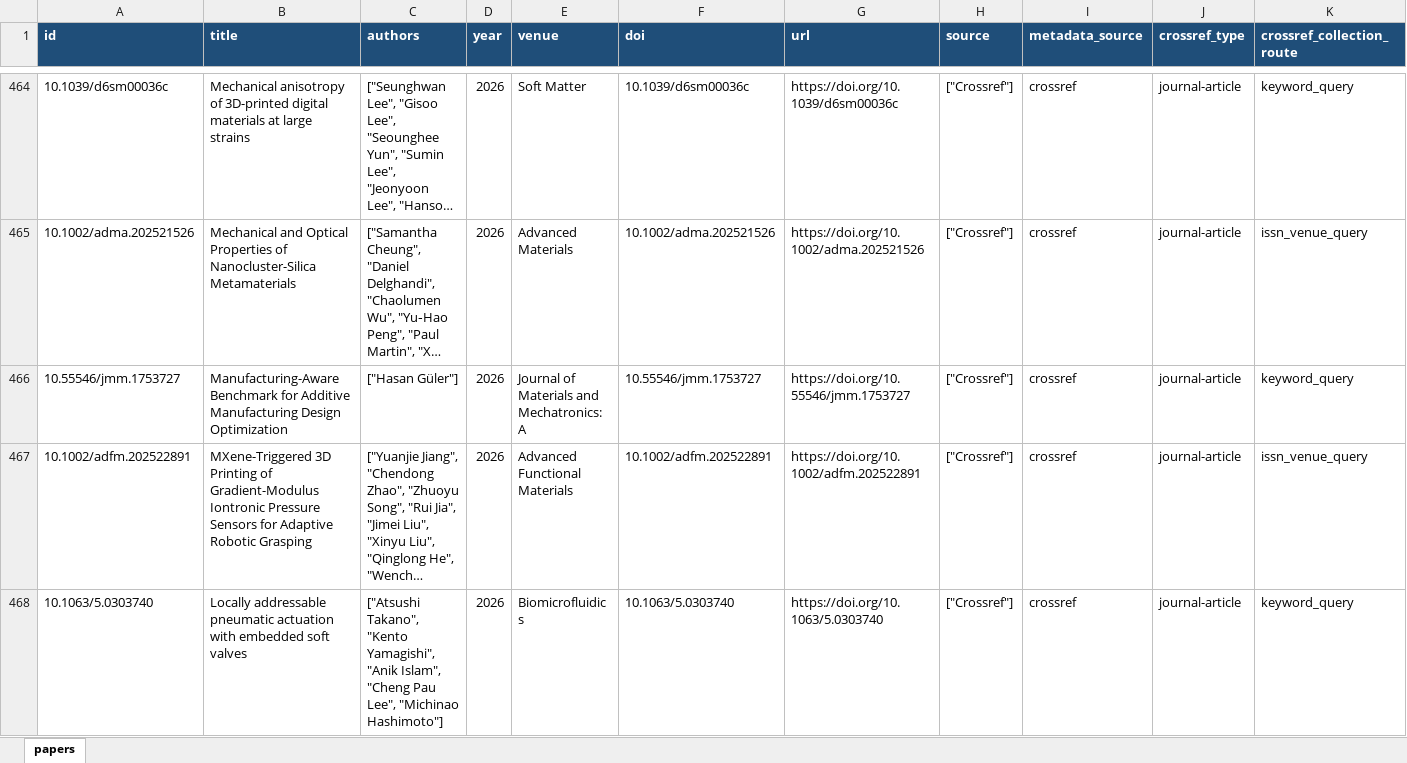
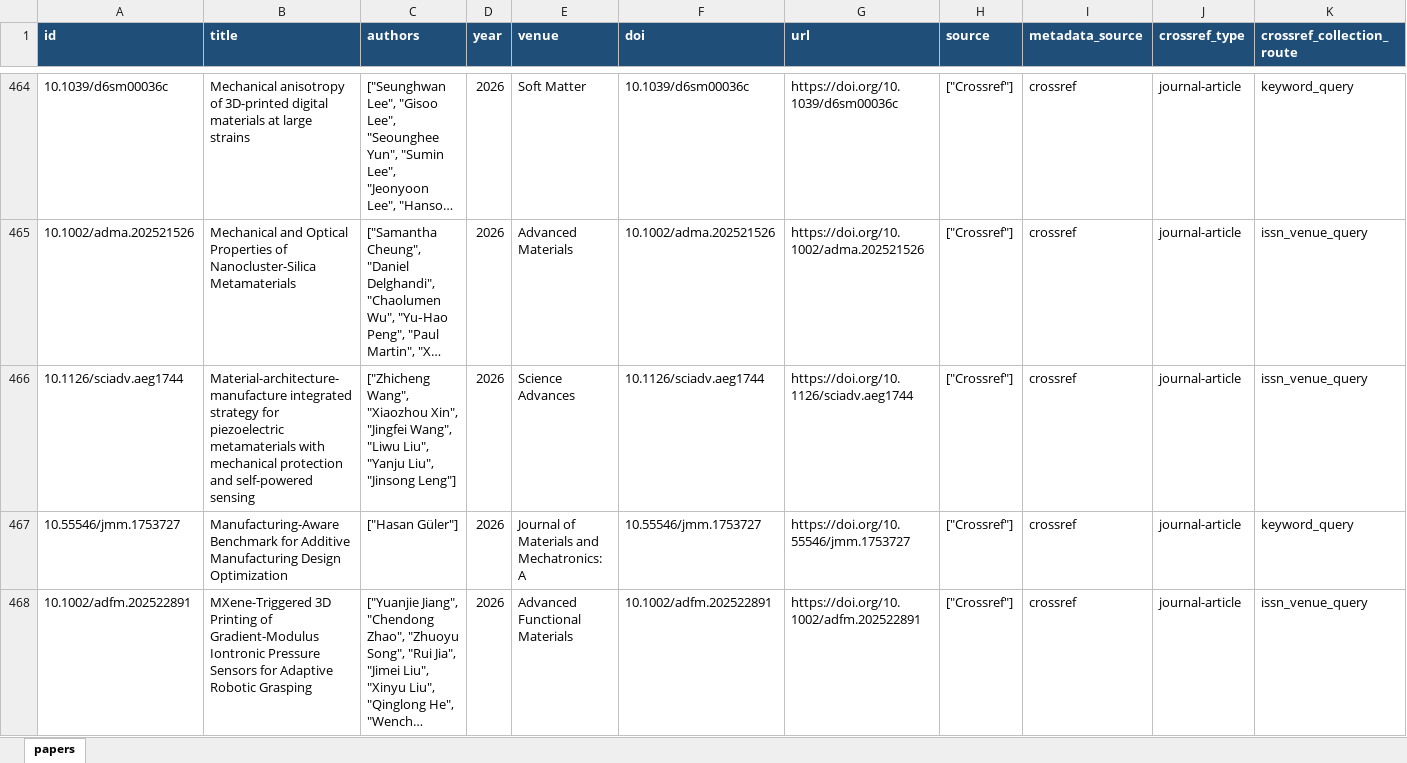
Before and after one commit to lko9911/GPT_Paper_research, an Excel workbook: data/papers.xlsx, sheet papers, drawn as a sheet; only a part is shown, gaps mark what is left out; the shorter side is filled out with more unchanged rows; long unchanged cells end in …; values as stored, in another font and other column widths than the file's, no borders; rows hold the shown columns only; the diff covers the shown part only; the diff names each change by its address in the sheet, - before the commit and + after, or states it on an @@ line.

```diff
--- a/data/papers.xlsx (sheet papers)
+++ b/data/papers.xlsx (sheet papers)
+row 466: 10.1126/sciadv.aeg1744 | Material-architecture-manufacture integrated strategy for piezoelectric metamaterials with mechanical protection and self-powered sensing | ["Zhicheng Wang", "Xiaozhou Xin", "Jingfei Wang", "Liwu Liu", "Yanju Liu", "Jinsong Leng"] | 2026 | Science Advances | 10.1126/sciadv.aeg1744 | https://doi.org/10.1126/sciadv.aeg1744 | ["Crossref"] | crossref | journal-article | issn_venue_query
```
Also changed, not shown: 8 edited cells elsewhere in this sheet, 25 other files.
